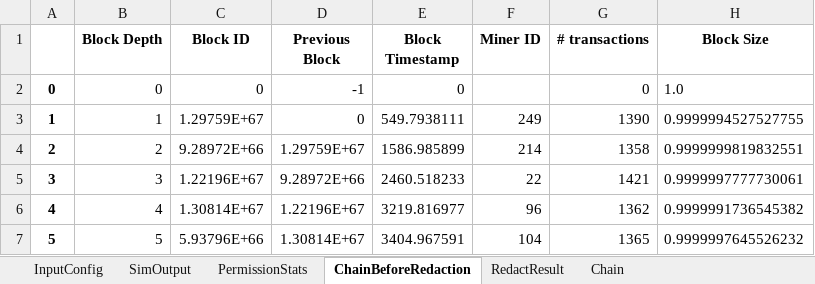
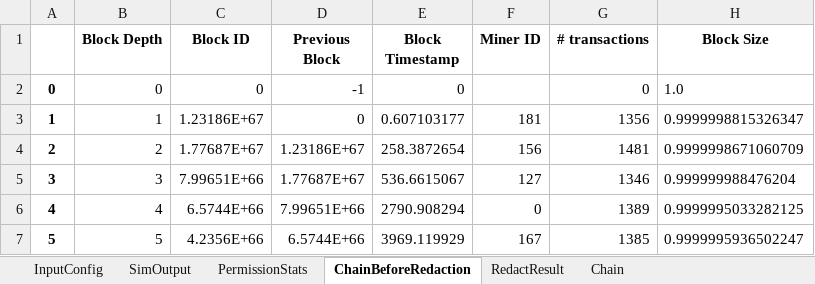
Before and after one commit to Mobile-IoT-Security-Lab/medchain-avitabile, an Excel workbook: 1e-06M_0.005_0.0006K.xlsx, sheet ChainBeforeRedaction, drawn as a sheet; only a part is shown; values as stored, in another font and other column widths than the file's, no borders; the diff covers the shown part only; the diff names each change by its address in the sheet, - before the commit and + after, or states it on an @@ line.

```diff
--- a/1e-06M_0.005_0.0006K.xlsx (sheet ChainBeforeRedaction)
+++ b/1e-06M_0.005_0.0006K.xlsx (sheet ChainBeforeRedaction)
-C3 (Block ID): 1.29759E+67
+C3 (Block ID): 1.23186E+67
-E3 (Block Timestamp): 549.7938111
+E3 (Block Timestamp): 0.607103177
-F3 (Miner ID): 249
+F3 (Miner ID): 181
-G3 (# transactions): 1390
+G3 (# transactions): 1356
-H3 (Block Size): 0.9999994527527755
+H3 (Block Size): 0.9999998815326347
-C4 (Block ID): 9.28972E+66
+C4 (Block ID): 1.77687E+67
-D4 (Previous Block): 1.29759E+67
+D4 (Previous Block): 1.23186E+67
-E4 (Block Timestamp): 1586.985899
+E4 (Block Timestamp): 258.3872654
-F4 (Miner ID): 214
+F4 (Miner ID): 156
-G4 (# transactions): 1358
+G4 (# transactions): 1481
-H4 (Block Size): 0.9999999819832551
+H4 (Block Size): 0.9999998671060709
-C5 (Block ID): 1.22196E+67
+C5 (Block ID): 7.99651E+66
-D5 (Previous Block): 9.28972E+66
+D5 (Previous Block): 1.77687E+67
-E5 (Block Timestamp): 2460.518233
+E5 (Block Timestamp): 536.6615067
-F5 (Miner ID): 22
+F5 (Miner ID): 127
-G5 (# transactions): 1421
+G5 (# transactions): 1346
-H5 (Block Size): 0.9999997777730061
+H5 (Block Size): 0.999999988476204
-C6 (Block ID): 1.30814E+67
+C6 (Block ID): 6.5744E+66
-D6 (Previous Block): 1.22196E+67
+D6 (Previous Block): 7.99651E+66
-E6 (Block Timestamp): 3219.816977
+E6 (Block Timestamp): 2790.908294
-F6 (Miner ID): 96
+F6 (Miner ID): 0
-G6 (# transactions): 1362
+G6 (# transactions): 1389
-H6 (Block Size): 0.9999991736545382
+H6 (Block Size): 0.9999995033282125
-C7 (Block ID): 5.93796E+66
+C7 (Block ID): 4.2356E+66
-D7 (Previous Block): 1.30814E+67
+D7 (Previous Block): 6.5744E+66
-E7 (Block Timestamp): 3404.967591
+E7 (Block Timestamp): 3969.119929
-F7 (Miner ID): 104
+F7 (Miner ID): 167
-G7 (# transactions): 1365
+G7 (# transactions): 1385
-H7 (Block Size): 0.9999997645526232
+H7 (Block Size): 0.9999995936502247
```
Also changed, not shown: 18 removed rows and 929 edited cells elsewhere in this sheet, sheet RedactResult, sheet Chain, sheet SimOutput, 7 other files.
